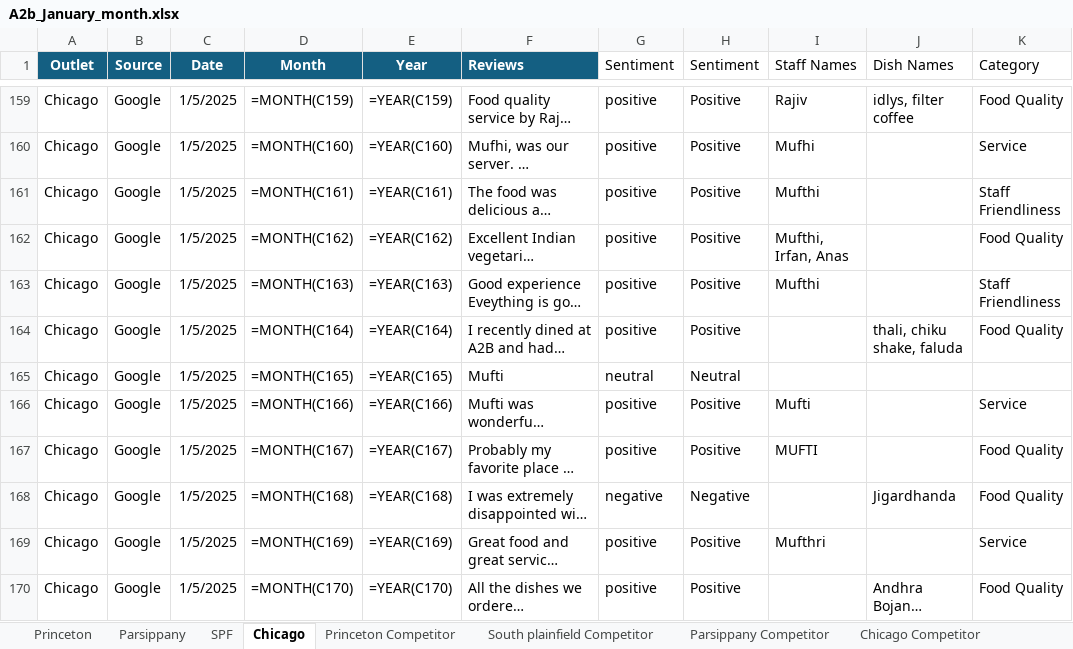
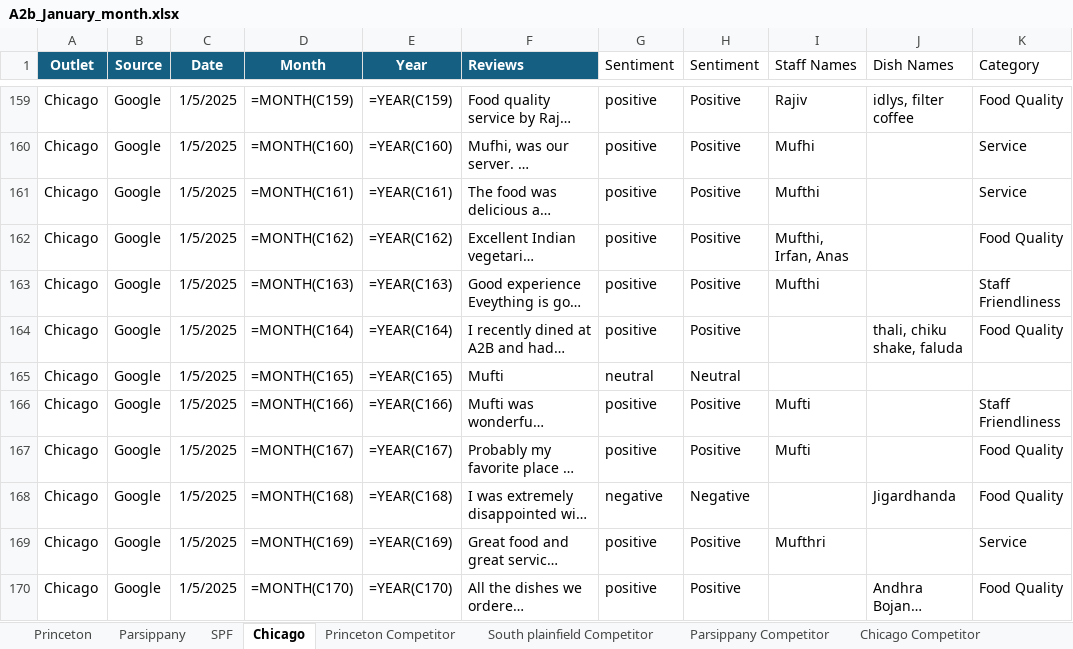
Before and after one commit to Yaswanth-Magil/Sentiment-Analysis-Dumy, an Excel workbook: A2b_January_month.xlsx, sheet Chicago, drawn as a sheet; only a part is shown, gaps mark what is left out; long unchanged cells end in …; values as stored, in another font and other column widths than the file's, no borders; formulas without a stored value are shown as written; table styles not drawn; the diff covers the shown part only; the diff names each change by its address in the sheet, - before the commit and + after, or states it on an @@ line.

```diff
--- a/A2b_January_month.xlsx (sheet Chicago)
+++ b/A2b_January_month.xlsx (sheet Chicago)
-K161 (Category): Staff Friendliness
+K161 (Category): Service
-K166 (Category): Service
+K166 (Category): Staff Friendliness
-I167 (Staff Names): MUFTI
+I167 (Staff Names): Mufti
```
Also changed, not shown: 29 edited cells elsewhere in this sheet, sheet Parsippany, sheet Princeton, sheet SPF, sheet Princeton Competitor, sheet Chicago Competitor, sheet Parsippany Competitor, 1 more sheet.
